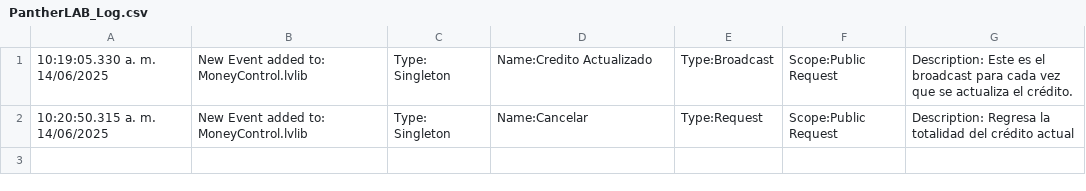
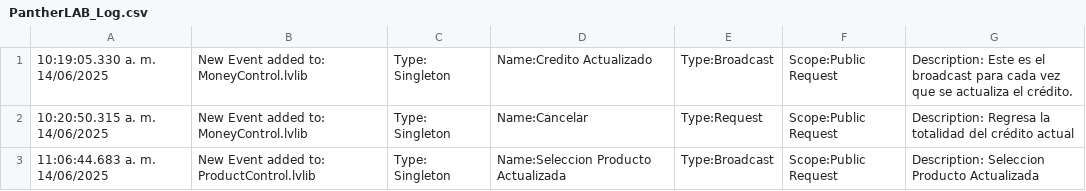
Before and after one commit to PantherLAB/DQMH-LabVIEW-GYM, a CSV file: 14 Junio/Vending Machine/PantherLAB_Log.csv, drawn as a sheet; the diff names each change by its address in the sheet, - before the commit and + after, or states it on an @@ line.

Commit message:
Progresso Vending Machine

```diff
--- a/14 Junio/Vending Machine/PantherLAB_Log.csv
+++ b/14 Junio/Vending Machine/PantherLAB_Log.csv
+row 3: 11:06:44.683 a. m. 14/06/2025 | New Event added to: ProductControl.lvlib | Type: Singleton | Name:Seleccion Producto Actualizada | Type:Broadcast | Scope:Public Request | Description: Seleccion Producto Actualizada
```
Also changed, not shown: 15 other files.
